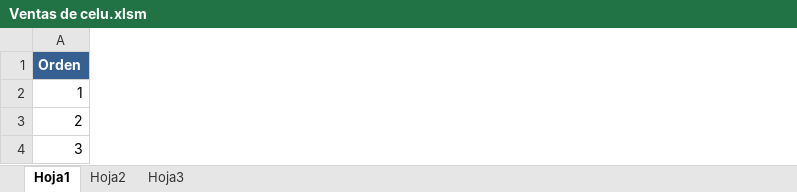
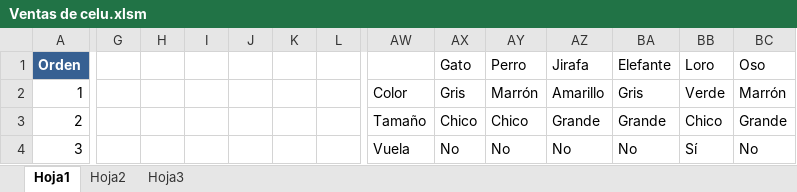
Before and after one commit to gabocze/reportes-en-excel, an Excel workbook: Ventas de celu.xlsm, sheet Hoja1, drawn as a sheet; only a part is shown, gaps mark what is left out; values as stored, in another font and other column widths than the file's, no borders; charts and pictures and conditional formats not drawn; the diff covers the shown part only; the diff names each change by its address in the sheet, - before the commit and + after, or states it on an @@ line.

Commit message:
Add files via upload

```diff
--- a/Ventas de celu.xlsm (sheet Hoja1)
+++ b/Ventas de celu.xlsm (sheet Hoja1)
+column G, empty
+column H, empty
+column I, empty
+column J, empty
+column K, empty
+column L, empty
+column AW, rows 2-4: Color | Tamaño | Vuela
+column AX (Gato), rows 2-4: Gris | Chico | No
+column AY (Perro), rows 2-4: Marrón | Chico | No
+column AZ (Jirafa), rows 2-4: Amarillo | Grande | No
+column BA (Elefante), rows 2-4: Gris | Grande | No
+column BB (Loro), rows 2-4: Verde | Chico | Sí
+column BC (Oso), rows 2-4: Marrón | Grande | No
```
Also changed, not shown: 36 added columns elsewhere in this sheet, charts or pictures.
